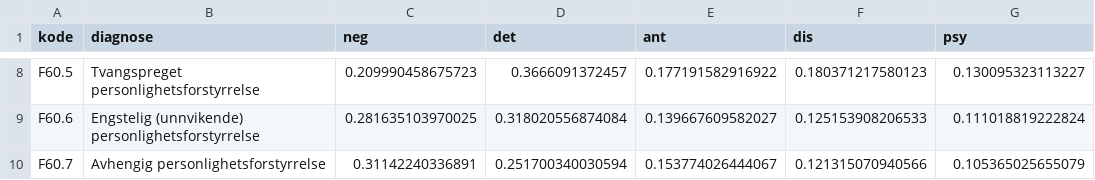
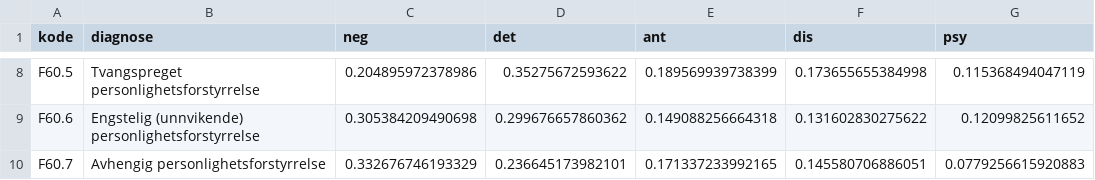
Before and after one commit to rolfmblindgren/PF, a CSV file: tuned_tolerances.csv, drawn as a sheet; only a part is shown, gaps mark what is left out; the diff covers the shown part only.

```diff
--- a/tuned_tolerances.csv
+++ b/tuned_tolerances.csv
@@ -8,3 +8,3 @@
-"F60.5","Tvangspreget personlighetsforstyrrelse",0.209990458675723,0.3666091372457,0.177191582916922,0.180371217580123,0.130095323113227
-"F60.6","Engstelig (unnvikende) personlighetsforstyrrelse",0.281635103970025,0.318020556874084,0.139667609582027,0.125153908206533,0.111018819222824
-"F60.7","Avhengig personlighetsforstyrrelse",0.31142240336891,0.251700340030594,0.153774026444067,0.121315070940566,0.105365025655079
+"F60.5","Tvangspreget personlighetsforstyrrelse",0.204895972378986,0.35275672593622,0.189569939738399,0.173655655384998,0.115368494047119
+"F60.6","Engstelig (unnvikende) personlighetsforstyrrelse",0.305384209490698,0.299676657860362,0.149088256664318,0.131602830275622,0.12099825611652
+"F60.7","Avhengig personlighetsforstyrrelse",0.332676746193329,0.236645173982101,0.171337233992165,0.145580706886051,0.0779256615920883
```
Also changed, not shown: 30 edited cells elsewhere in this file, tuned_bias.csv, tuned_weights.csv, 3 other files.
